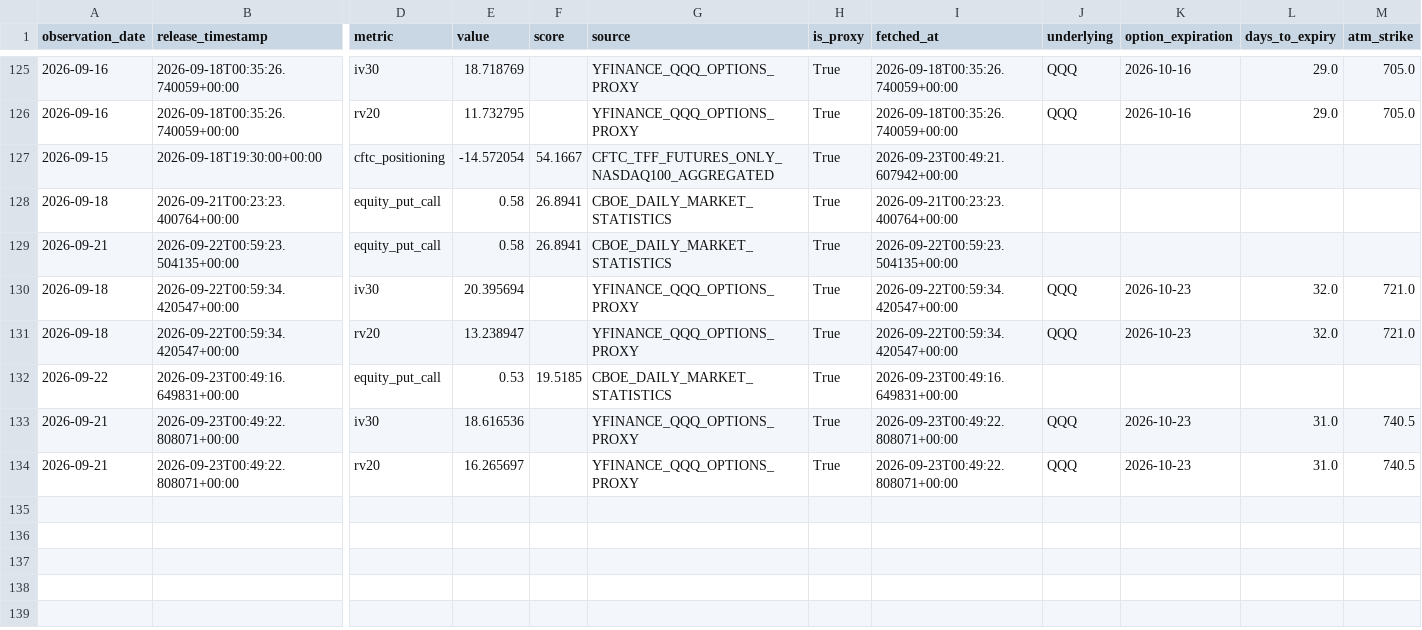
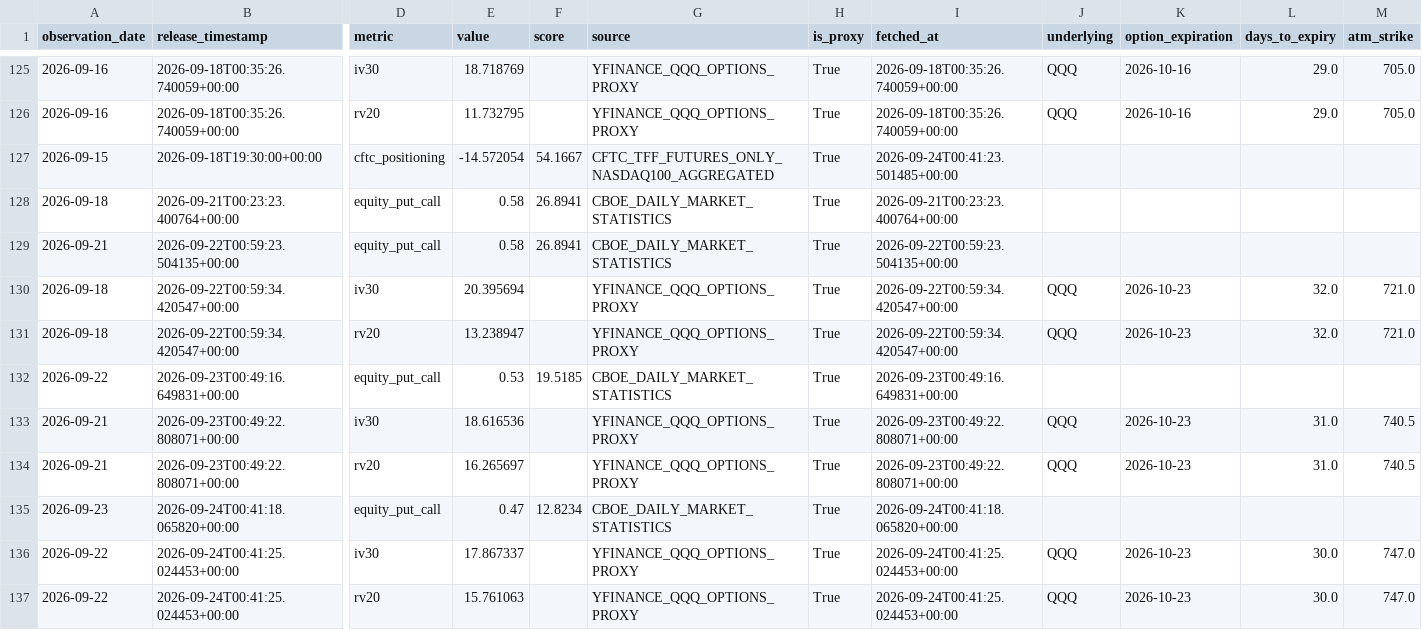
Before and after one commit to oldweng415-dev/investment-os, a CSV file: data/positioning_pit.csv, drawn as a sheet; only a part is shown, gaps mark what is left out; rows hold the shown columns only; the diff names each change by its address in the sheet, - before the commit and + after, or states it on an @@ line.

```diff
--- a/data/positioning_pit.csv
+++ b/data/positioning_pit.csv
-I127 (fetched_at): 2026-09-23T00:49:21.607942+00:00
+I127 (fetched_at): 2026-09-24T00:41:23.501485+00:00
+row 135: 2026-09-23 | 2026-09-24T00:41:18.065820+00:00 | equity_put_call | 0.47 | 12.8234 | CBOE_DAILY_MARKET_STATISTICS | True | 2026-09-24T00:41:18.065820+00:00
+row 136: 2026-09-22 | 2026-09-24T00:41:25.024453+00:00 | iv30 | 17.867337 |  | YFINANCE_QQQ_OPTIONS_PROXY | True | 2026-09-24T00:41:25.024453+00:00 | QQQ | 2026-10-23 | 30.0 | 747.0
+row 137: 2026-09-22 | 2026-09-24T00:41:25.024453+00:00 | rv20 | 15.761063 |  | YFINANCE_QQQ_OPTIONS_PROXY | True | 2026-09-24T00:41:25.024453+00:00 | QQQ | 2026-10-23 | 30.0 | 747.0
```
Also changed, not shown: data/ai_cycle_pit.csv, data/valuation_pit.csv.
